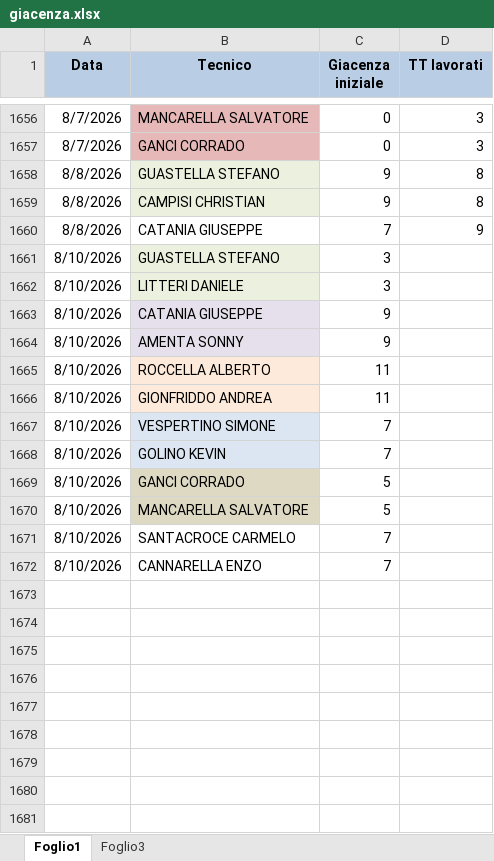
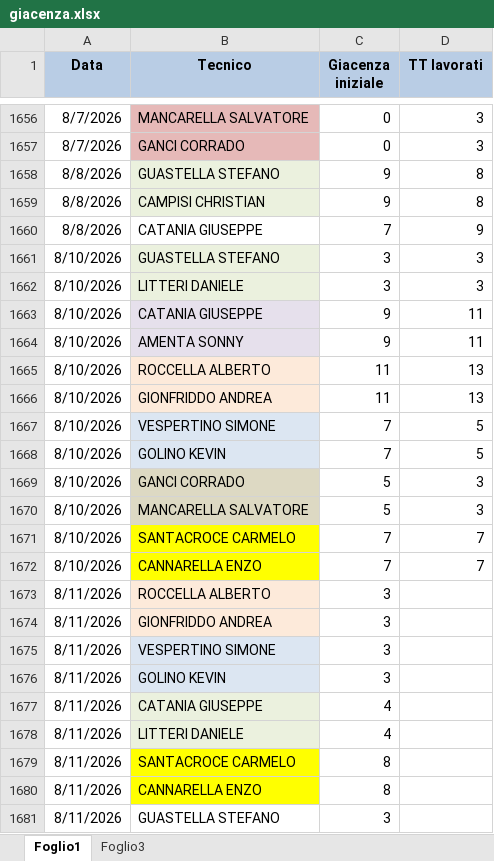
Before and after one commit to lbianco11197/Avanzamento-Impulsiva-v2, an Excel workbook: giacenza.xlsx, sheet Foglio1, drawn as a sheet; only a part is shown, gaps mark what is left out; values as stored, in another font and other column widths than the file's, no borders; the diff names each change by its address in the sheet, - before the commit and + after, or states it on an @@ line.

Commit message:
Aggiornato giacenza.xlsx da lbianco via Streamlit

```diff
--- a/giacenza.xlsx (sheet Foglio1)
+++ b/giacenza.xlsx (sheet Foglio1)
-D1661:D1662 (TT lavorati): (empty)
+D1661:D1662 (TT lavorati): 3
-D1663:D1664 (TT lavorati): (empty)
+D1663:D1664 (TT lavorati): 11
-D1665:D1666 (TT lavorati): (empty)
+D1665:D1666 (TT lavorati): 13
-D1667:D1668 (TT lavorati): (empty)
+D1667:D1668 (TT lavorati): 5
-D1669:D1670 (TT lavorati): (empty)
+D1669:D1670 (TT lavorati): 3
-B1671:B1672 fill: none
+B1671:B1672 fill: #FFFF00
-D1671:D1672 (TT lavorati): (empty)
+D1671:D1672 (TT lavorati): 7
+row 1673: 8/11/2026 | ROCCELLA ALBERTO | 3
+row 1674: 8/11/2026 | GIONFRIDDO ANDREA | 3
+row 1675: 8/11/2026 | VESPERTINO SIMONE | 3
+row 1676: 8/11/2026 | GOLINO KEVIN | 3
+row 1677: 8/11/2026 | CATANIA GIUSEPPE | 4
+row 1678: 8/11/2026 | LITTERI DANIELE | 4
+row 1679: 8/11/2026 | SANTACROCE CARMELO | 8
+row 1680: 8/11/2026 | CANNARELLA ENZO | 8
+row 1681: 8/11/2026 | GUASTELLA STEFANO | 3
```
